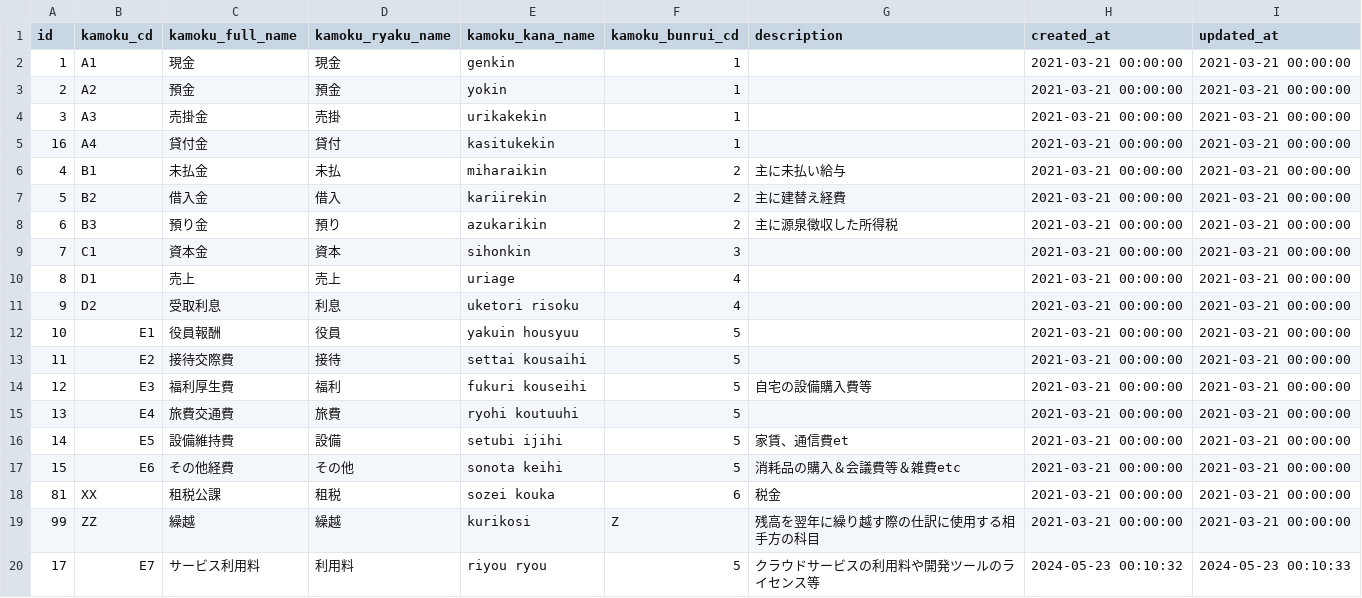
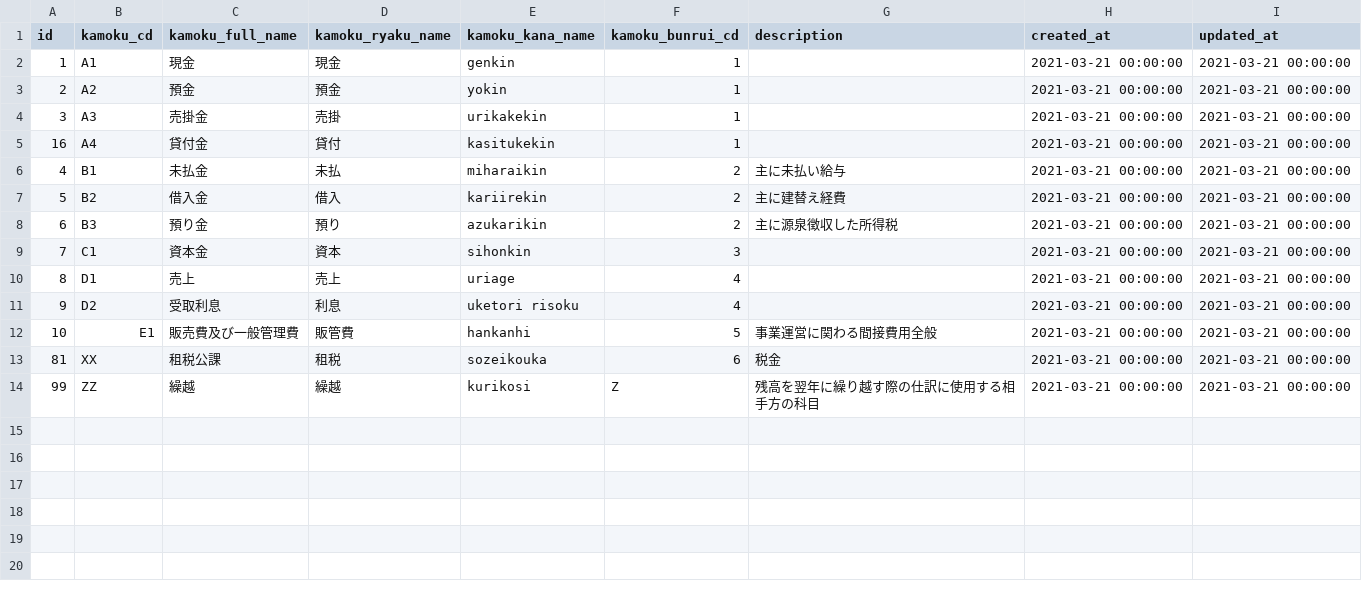
Before and after one commit to kengo-k/taxdesk, a CSV file: seed/kamoku_masters.csv, drawn as a sheet.

Commit message:
#51 Fix master code system

```diff
--- a/seed/kamoku_masters.csv
+++ b/seed/kamoku_masters.csv
@@ -11,10 +11,4 @@ id,kamoku_cd,kamoku_full_name,kamoku_ryaku_name,kamoku_kana_name,kamoku_bunrui_c
 9,D2,受取利息,利息,uketori risoku,4,,2021-03-21 00:00:00,2021-03-21 00:00:00
-10,E1,役員報酬,役員,yakuin housyuu,5,,2021-03-21 00:00:00,2021-03-21 00:00:00
-11,E2,接待交際費,接待,settai kousaihi,5,,2021-03-21 00:00:00,2021-03-21 00:00:00
-12,E3,福利厚生費,福利,fukuri kouseihi,5,自宅の設備購入費等,2021-03-21 00:00:00,2021-03-21 00:00:00
-13,E4,旅費交通費,旅費,ryohi koutuuhi,5,,2021-03-21 00:00:00,2021-03-21 00:00:00
-14,E5,設備維持費,設備,setubi ijihi,5,家賃、通信費et,2021-03-21 00:00:00,2021-03-21 00:00:00
-15,E6,その他経費,その他,sonota keihi,5,消耗品の購入＆会議費等＆雑費etc,2021-03-21 00:00:00,2021-03-21 00:00:00
-81,XX,租税公課,租税,sozei kouka,6,税金,2021-03-21 00:00:00,2021-03-21 00:00:00
+10,E1,販売費及び一般管理費,販管費,hankanhi,5,事業運営に関わる間接費用全般,2021-03-21 00:00:00,2021-03-21 00:00:00
+81,XX,租税公課,租税,sozeikouka,6,税金,2021-03-21 00:00:00,2021-03-21 00:00:00
 99,ZZ,繰越,繰越,kurikosi,Z,残高を翌年に繰り越す際の仕訳に使用する相手方の科目,2021-03-21 00:00:00,2021-03-21 00:00:00
-17,E7,サービス利用料,利用料,riyou ryou,5,クラウドサービスの利用料や開発ツールのライセンス等,2024-05-23 00:10:32,2024-05-23 00:10:33
```
Also changed, not shown: seed/kamoku_bunrui_masters.csv, seed/saimoku_masters.csv.
